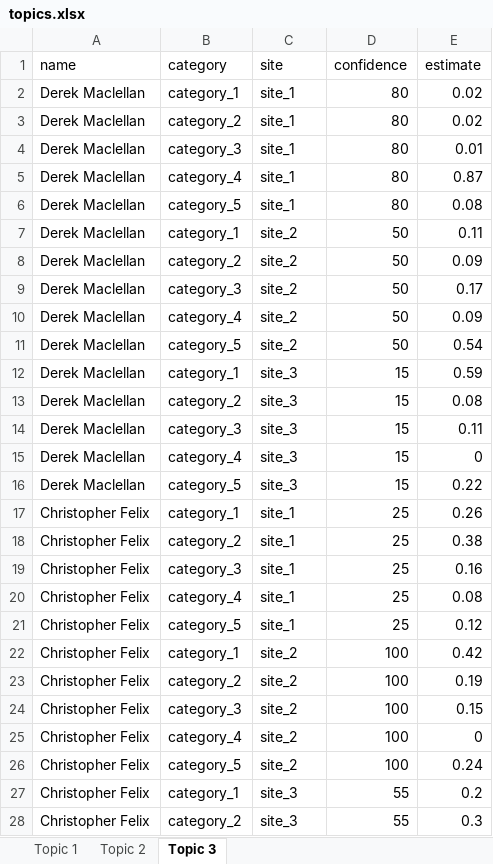
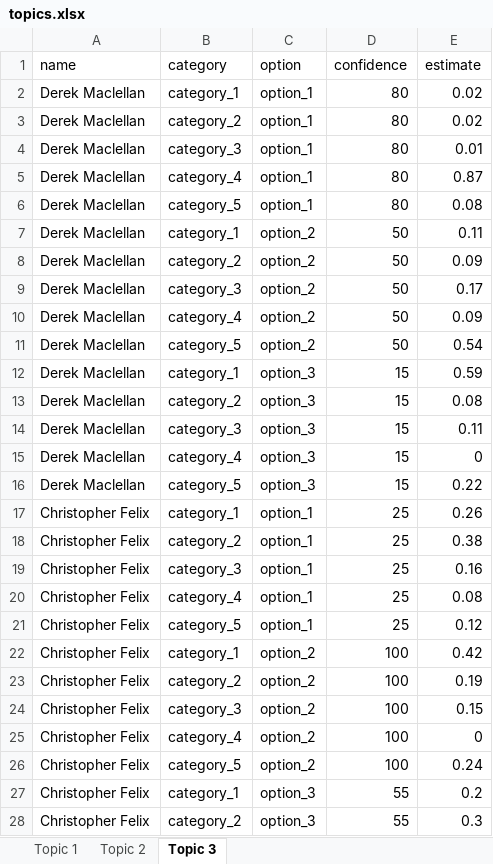
Before and after one commit to CREWdecisions/elicitr, an Excel workbook: inst/extdata/topics.xlsx, sheet Topic 3, drawn as a sheet; only a part is shown; values as stored, in another font and other column widths than the file's, no borders; the diff covers the shown part only; the diff names each change by its address in the sheet, - before the commit and + after, or states it on an @@ line.

Commit message:
Rename site to option

```diff
--- a/inst/extdata/topics.xlsx (sheet Topic 3)
+++ b/inst/extdata/topics.xlsx (sheet Topic 3)
-C1: site
+C1: option
-C2:C6 (option): site_1
+C2:C6 (option): option_1
-C7:C11 (option): site_2
+C7:C11 (option): option_2
-C12:C16 (option): site_3
+C12:C16 (option): option_3
-C17:C21 (option): site_1
+C17:C21 (option): option_1
-C22:C26 (option): site_2
+C22:C26 (option): option_2
-C27:C28 (option): site_3
+C27:C28 (option): option_3
```
Also changed, not shown: 63 edited cells elsewhere in this sheet, sheet Topic 1, sheet Topic 2, 36 other files.
